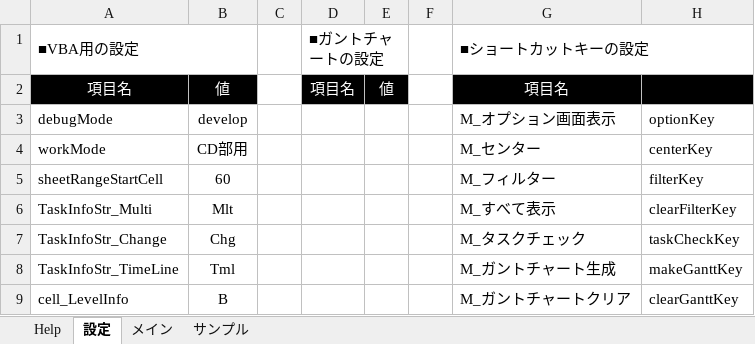
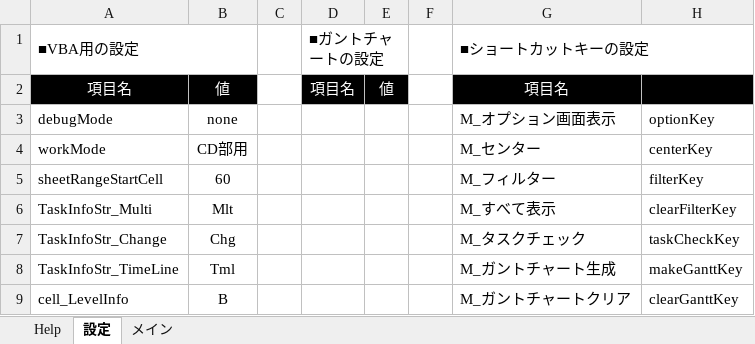
Before and after one commit to bkoizumi/WBS, an Excel workbook: Excel for Work Breakdown Structure.xlsm, sheet 設定, drawn as a sheet; only a part is shown; values as stored, in another font and other column widths than the file's, no borders; the diff names each change by its address in the sheet, - before the commit and + after, or states it on an @@ line.

```diff
--- a/Excel for Work Breakdown Structure.xlsm (sheet 設定)
+++ b/Excel for Work Breakdown Structure.xlsm (sheet 設定)
@@ sheet tab hidden: サンプル @@
-B3: develop
+B3: none
```
Also changed, not shown: 11 other files.
